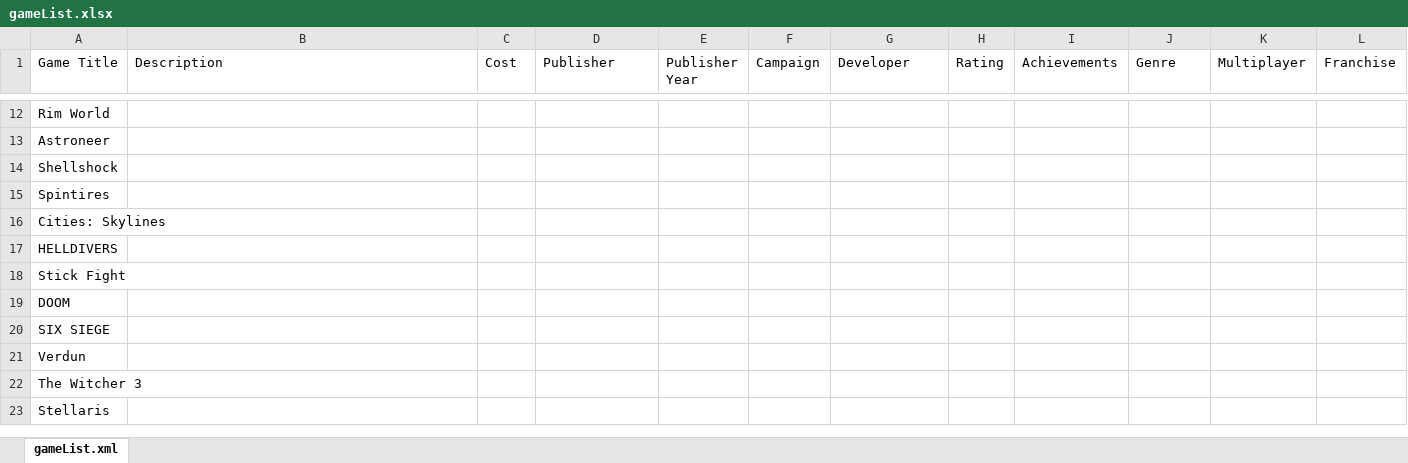
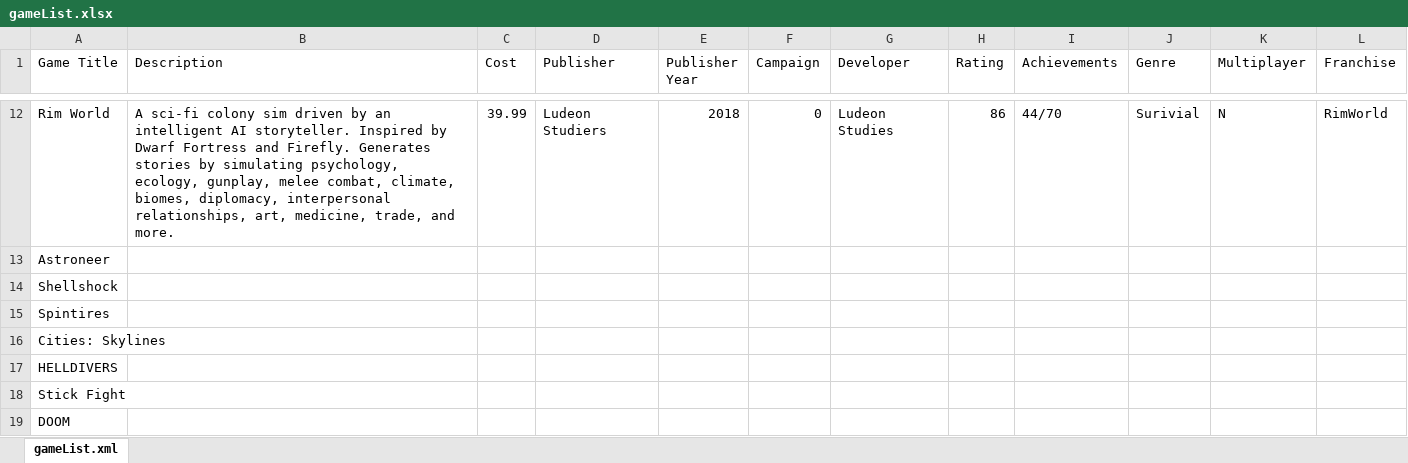
Before and after one commit to HackdaNorth/GameInventoryManager, an Excel workbook: src/Databases/gameList.xlsx, sheet gameList.xml, drawn as a sheet; only a part is shown, gaps mark what is left out; the shorter side is filled out with more unchanged rows; values as stored, in another font and other column widths than the file's, no borders; the diff covers the shown part only; the diff names each change by its address in the sheet, - before the commit and + after, or states it on an @@ line.

```diff
--- a/src/Databases/gameList.xlsx (sheet gameList.xml)
+++ b/src/Databases/gameList.xlsx (sheet gameList.xml)
-B12 (Description): (empty)
+B12 (Description): A sci-fi colony sim driven by an intelligent AI storyteller. Inspired by Dwarf Fortress and Firefly. Generates stories by simulating psychology, ecology, gunplay, melee combat, climate, biomes, diplomacy, interpersonal relationships, art, medicine, trade, and more.
-C12 (Cost): (empty)
+C12 (Cost): 39.99
-D12 (Publisher): (empty)
+D12 (Publisher): Ludeon Studiers
-E12 (Publisher Year): (empty)
+E12 (Publisher Year): 2018
-F12 (Campaign): (empty)
+F12 (Campaign): 0
-G12 (Developer): (empty)
+G12 (Developer): Ludeon Studies
-H12 (Rating): (empty)
+H12 (Rating): 86
-I12 (Achievements): (empty)
+I12 (Achievements): 44/70
-J12 (Genre): (empty)
+J12 (Genre): Surivial
-K12 (Multiplayer): (empty)
+K12 (Multiplayer): N
-L12 (Franchise): (empty)
+L12 (Franchise): RimWorld
```
Also changed, not shown: 64 edited cells elsewhere in this sheet, 3 other files.
